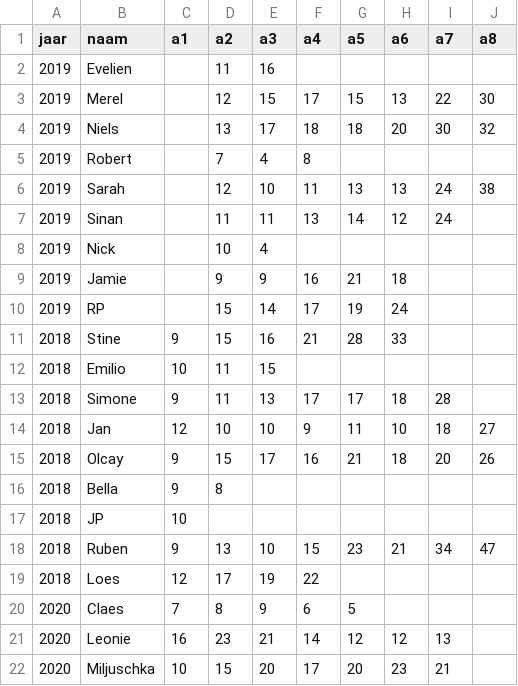
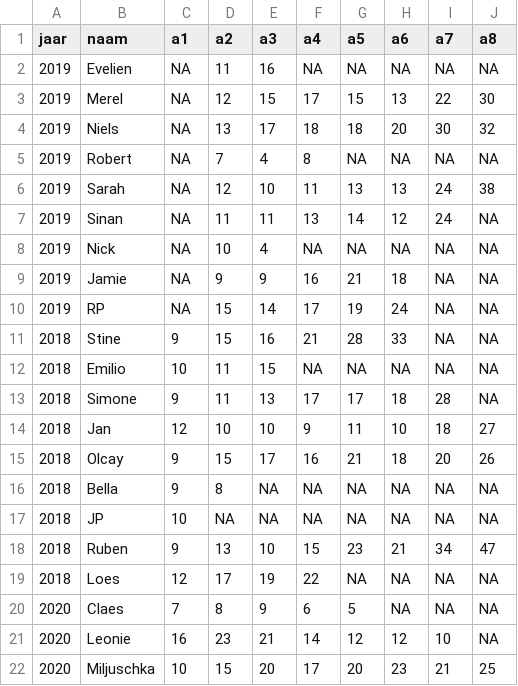
Before and after one commit to gezipt/widm, a CSV file: Moltalk verdenkingen.csv, drawn as a sheet; only a part is shown; the diff covers the shown part only.

Commit message:
update verdenkingen

```diff
--- a/Moltalk verdenkingen.csv
+++ b/Moltalk verdenkingen.csv
@@ -2,12 +2,12 @@ jaar,naam,a1,a2,a3,a4,a5,a6,a7,a8
-2019,Evelien,,11,16,,,,,
-2019,Merel,,12,15,17,15,13,22,30
-2019,Niels,,13,17,18,18,20,30,32
-2019,Robert,,7,4,8,,,,
-2019,Sarah,,12,10,11,13,13,24,38
-2019,Sinan,,11,11,13,14,12,24,
-2019,Nick,,10,4,,,,,
-2019,Jamie,,9,9,16,21,18,,
-2019,RP,,15,14,17,19,24,,
-2018,Stine,9,15,16,21,28,33,,
-2018,Emilio,10,11,15,,,,,
-2018,Simone,9,11,13,17,17,18,28,
+2019,"Evelien",NA,11,16,NA,NA,NA,NA,NA
+2019,"Merel",NA,12,15,17,15,13,22,30
+2019,"Niels",NA,13,17,18,18,20,30,32
+2019,"Robert",NA,7,4,8,NA,NA,NA,NA
+2019,"Sarah",NA,12,10,11,13,13,24,38
+2019,"Sinan",NA,11,11,13,14,12,24,NA
+2019,"Nick",NA,10,4,NA,NA,NA,NA,NA
+2019,"Jamie",NA,9,9,16,21,18,NA,NA
+2019,"RP",NA,15,14,17,19,24,NA,NA
+2018,"Stine",9,15,16,21,28,33,NA,NA
+2018,"Emilio",10,11,15,NA,NA,NA,NA,NA
+2018,"Simone",9,11,13,17,17,18,28,NA
@@ -16,2 +16,2 @@ jaar,naam,a1,a2,a3,a4,a5,a6,a7,a8
-2018,Bella,9,8,,,,,,
-2018,JP,10,,,,,,,
+2018,"Bella",9,8,NA,NA,NA,NA,NA,NA
+2018,"JP",10,NA,NA,NA,NA,NA,NA,NA
@@ -19,4 +19,4 @@ jaar,naam,a1,a2,a3,a4,a5,a6,a7,a8
-2018,Loes,12,17,19,22,,,,
-2020,Claes,7,8,9,6,5,,,
-2020,Leonie,16,23,21,14,12,12,13,
-2020,Miljuschka,10,15,20,17,20,23,21,
+2018,"Loes",12,17,19,22,NA,NA,NA,NA
+2020,"Claes",7,8,9,6,5,NA,NA,NA
+2020,"Leonie",16,23,21,14,12,12,10,NA
+2020,"Miljuschka",10,15,20,17,20,23,21,25
```
Also changed, not shown: 64 edited cells elsewhere in this file, 1 other file.
